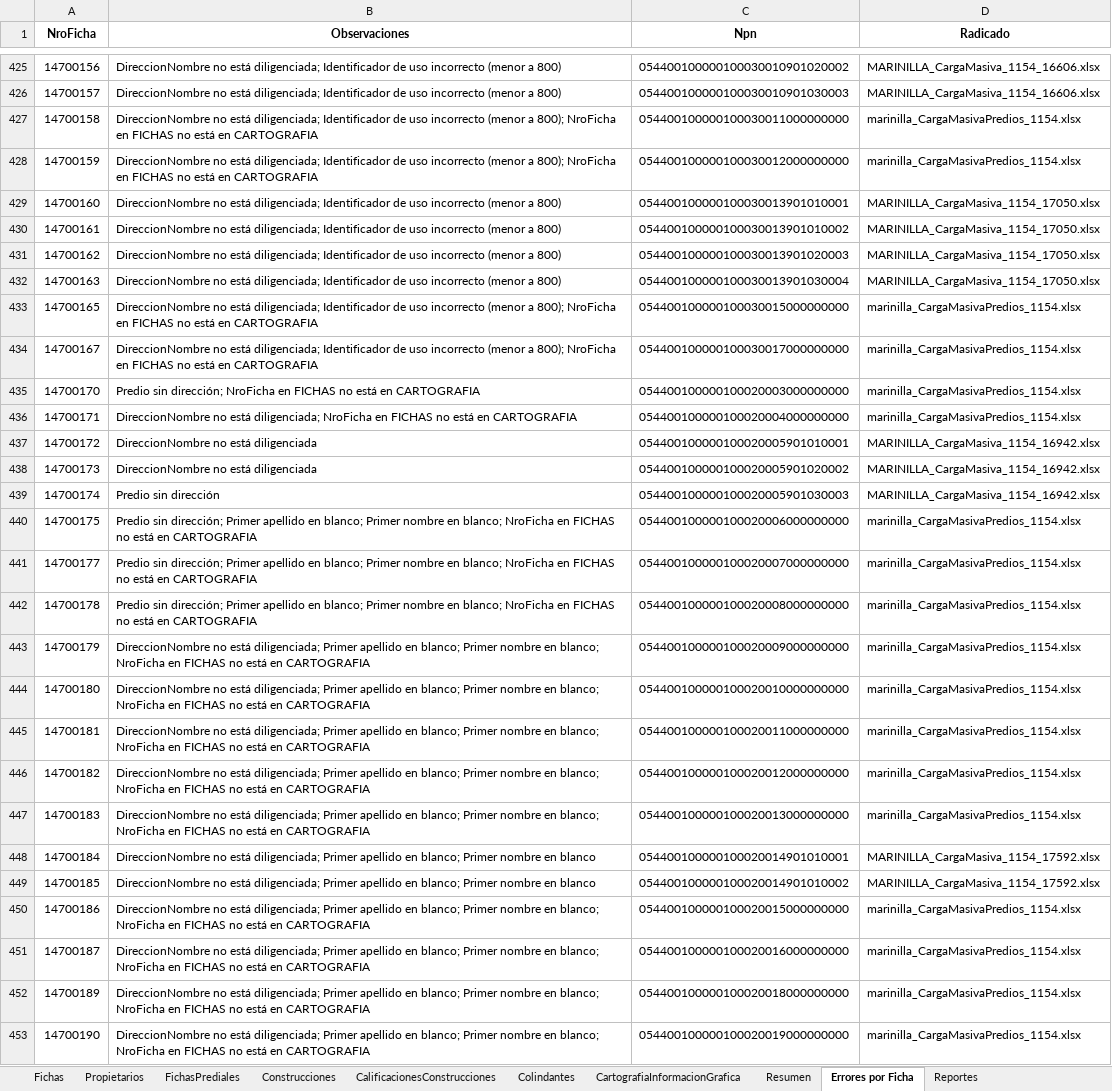
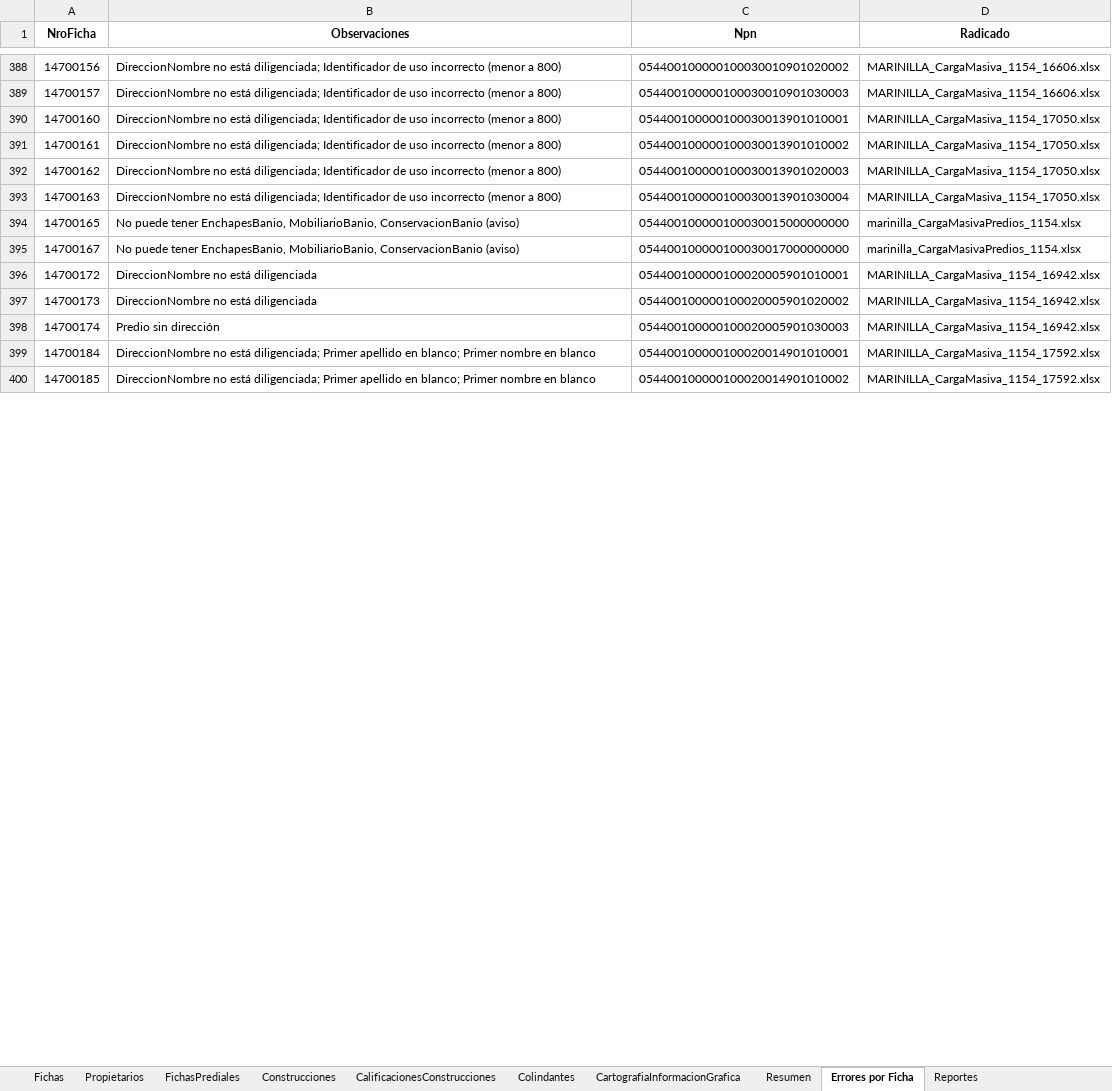
Before and after one commit to victormanuel10/Validaciones, an Excel workbook: ERRORES_CONSOLIDADOS.xlsx, sheet Errores por Ficha, drawn as a sheet; only a part is shown, gaps mark what is left out; values as stored, in another font and other column widths than the file's, no borders; removed rows and columns are numbered as before the commit, all else as after; the diff covers the shown part only; the diff names each change by its address in the sheet, - before the commit and + after, or states it on an @@ line.

```diff
--- a/ERRORES_CONSOLIDADOS.xlsx (sheet Errores por Ficha)
+++ b/ERRORES_CONSOLIDADOS.xlsx (sheet Errores por Ficha)
-row 427: 14700158 | DireccionNombre no está diligenciada; Identificador de uso incorrecto (menor a 800); NroFicha en FICHAS no está en CARTOGRAFIA | 054400100000100030011000000000 | marinilla_CargaMasivaPredios_1154.xlsx
-row 428: 14700159 | DireccionNombre no está diligenciada; Identificador de uso incorrecto (menor a 800); NroFicha en FICHAS no está en CARTOGRAFIA | 054400100000100030012000000000 | marinilla_CargaMasivaPredios_1154.xlsx
-B394:B395 (Observaciones): DireccionNombre no está diligenciada; Identificador de uso incorrecto (menor a 800); NroFicha en FICHAS no está en CARTOGRAFIA
+B394:B395 (Observaciones): No puede tener EnchapesBanio, MobiliarioBanio, ConservacionBanio (aviso)
-row 435: 14700170 | Predio sin dirección; NroFicha en FICHAS no está en CARTOGRAFIA | 054400100000100020003000000000 | marinilla_CargaMasivaPredios_1154.xlsx
-row 436: 14700171 | DireccionNombre no está diligenciada; NroFicha en FICHAS no está en CARTOGRAFIA | 054400100000100020004000000000 | marinilla_CargaMasivaPredios_1154.xlsx
-row 440: 14700175 | Predio sin dirección; Primer apellido en blanco; Primer nombre en blanco; NroFicha en FICHAS no está en CARTOGRAFIA | 054400100000100020006000000000 | marinilla_CargaMasivaPredios_1154.xlsx
-row 441: 14700177 | Predio sin dirección; Primer apellido en blanco; Primer nombre en blanco; NroFicha en FICHAS no está en CARTOGRAFIA | 054400100000100020007000000000 | marinilla_CargaMasivaPredios_1154.xlsx
-row 442: 14700178 | Predio sin dirección; Primer apellido en blanco; Primer nombre en blanco; NroFicha en FICHAS no está en CARTOGRAFIA | 054400100000100020008000000000 | marinilla_CargaMasivaPredios_1154.xlsx
-row 443: 14700179 | DireccionNombre no está diligenciada; Primer apellido en blanco; Primer nombre en blanco; NroFicha en FICHAS no está en CARTOGRAFIA | 054400100000100020009000000000 | marinilla_CargaMasivaPredios_1154.xlsx
-row 444: 14700180 | DireccionNombre no está diligenciada; Primer apellido en blanco; Primer nombre en blanco; NroFicha en FICHAS no está en CARTOGRAFIA | 054400100000100020010000000000 | marinilla_CargaMasivaPredios_1154.xlsx
-row 445: 14700181 | DireccionNombre no está diligenciada; Primer apellido en blanco; Primer nombre en blanco; NroFicha en FICHAS no está en CARTOGRAFIA | 054400100000100020011000000000 | marinilla_CargaMasivaPredios_1154.xlsx
-row 446: 14700182 | DireccionNombre no está diligenciada; Primer apellido en blanco; Primer nombre en blanco; NroFicha en FICHAS no está en CARTOGRAFIA | 054400100000100020012000000000 | marinilla_CargaMasivaPredios_1154.xlsx
-row 447: 14700183 | DireccionNombre no está diligenciada; Primer apellido en blanco; Primer nombre en blanco; NroFicha en FICHAS no está en CARTOGRAFIA | 054400100000100020013000000000 | marinilla_CargaMasivaPredios_1154.xlsx
-row 450: 14700186 | DireccionNombre no está diligenciada; Primer apellido en blanco; Primer nombre en blanco; NroFicha en FICHAS no está en CARTOGRAFIA | 054400100000100020015000000000 | marinilla_CargaMasivaPredios_1154.xlsx
-row 451: 14700187 | DireccionNombre no está diligenciada; Primer apellido en blanco; Primer nombre en blanco; NroFicha en FICHAS no está en CARTOGRAFIA | 054400100000100020016000000000 | marinilla_CargaMasivaPredios_1154.xlsx
-row 452: 14700189 | DireccionNombre no está diligenciada; Primer apellido en blanco; Primer nombre en blanco; NroFicha en FICHAS no está en CARTOGRAFIA | 054400100000100020018000000000 | marinilla_CargaMasivaPredios_1154.xlsx
-row 453: 14700190 | DireccionNombre no está diligenciada; Primer apellido en blanco; Primer nombre en blanco; NroFicha en FICHAS no está en CARTOGRAFIA | 054400100000100020019000000000 | marinilla_CargaMasivaPredios_1154.xlsx
```
Also changed, not shown: 85 removed rows and 193 edited cells elsewhere in this sheet, sheet CalificacionesConstrucciones, sheet Propietarios, sheet Fichas, sheet CartografiaInformacionGrafica, sheet FichasPrediales, sheet Construcciones, 2 more sheets, 1 other file.
